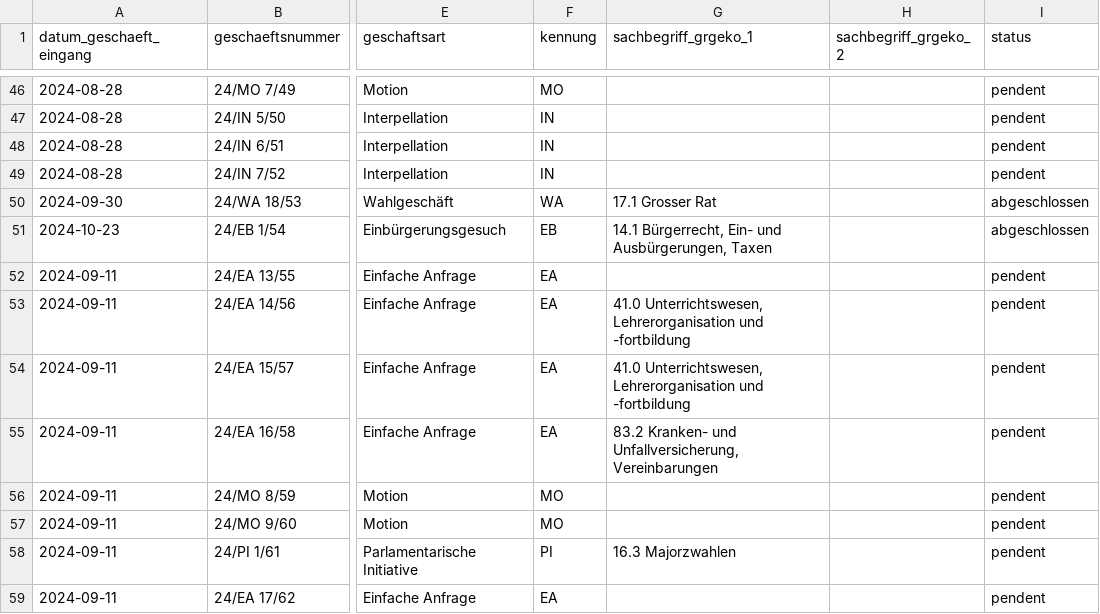
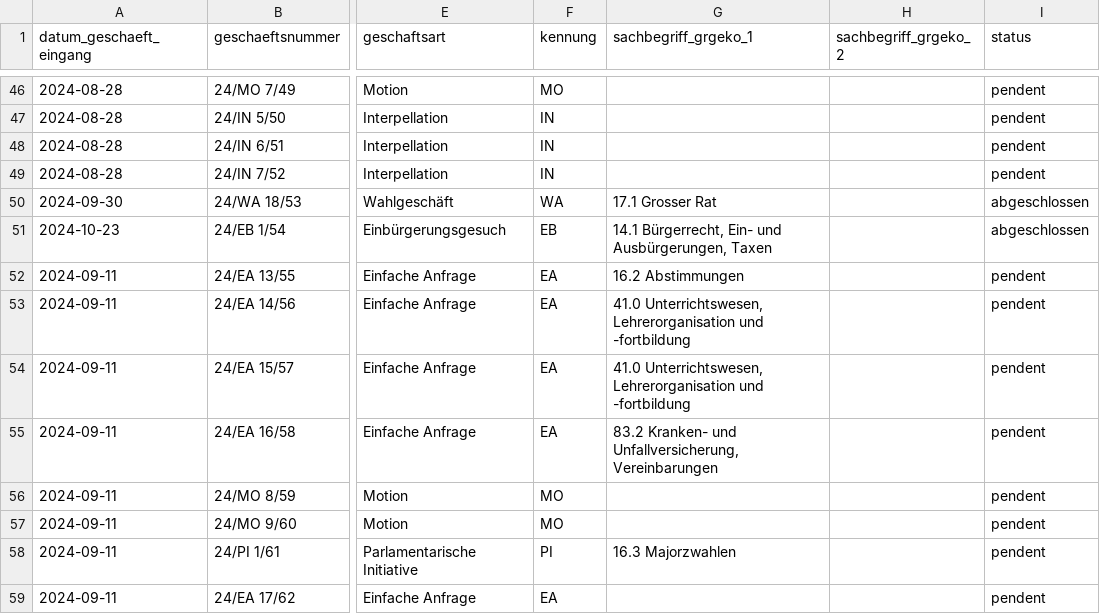
Before and after one commit to ogdtg/sitzungsprotokolle, a CSV file: data/geschaefte.csv, drawn as a sheet; only a part is shown, gaps mark what is left out; the diff names each change by its address in the sheet, - before the commit and + after, or states it on an @@ line.

```diff
--- a/data/geschaefte.csv
+++ b/data/geschaefte.csv
-G52 (sachbegriff_grgeko_1): (empty)
+G52 (sachbegriff_grgeko_1): 16.2 Abstimmungen
```
Also changed, not shown: 4 other files.
